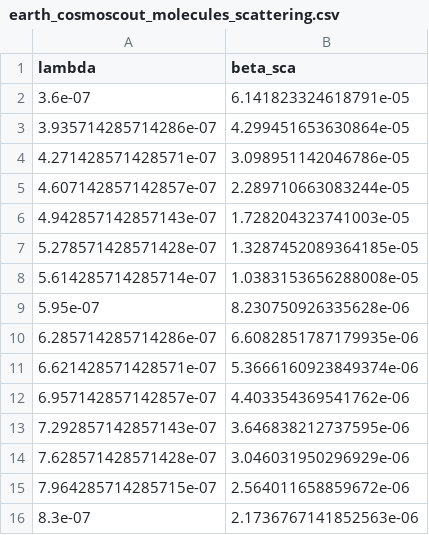
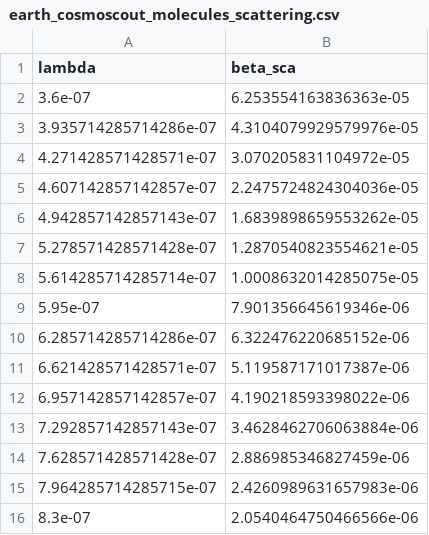
Before and after one commit to cosmoscout/cosmoscout-vr, a CSV file: plugins/csp-atmospheres/data/csp-atmospheres/earth_cosmoscout_molecules_scattering.csv, drawn as a sheet.

Commit message:
:tada: Add support for Penndorf's IoR values

```diff
--- a/plugins/csp-atmospheres/data/csp-atmospheres/earth_cosmoscout_molecules_scattering.csv
+++ b/plugins/csp-atmospheres/data/csp-atmospheres/earth_cosmoscout_molecules_scattering.csv
@@ -1,16 +1,16 @@
 lambda,beta_sca
-3.6e-07,6.141823324618791e-05
-3.935714285714286e-07,4.299451653630864e-05
-4.271428571428571e-07,3.098951142046786e-05
-4.607142857142857e-07,2.289710663083244e-05
-4.942857142857143e-07,1.728204323741003e-05
-5.278571428571428e-07,1.3287452089364185e-05
-5.614285714285714e-07,1.0383153656288008e-05
-5.95e-07,8.230750926335628e-06
-6.285714285714286e-07,6.6082851787179935e-06
-6.621428571428571e-07,5.3666160923849374e-06
-6.957142857142857e-07,4.403354369541762e-06
-7.292857142857143e-07,3.646838212737595e-06
-7.628571428571428e-07,3.046031950296929e-06
-7.964285714285715e-07,2.564011658859672e-06
-8.3e-07,2.1736767141852563e-06
+3.6e-07,6.253554163836363e-05
+3.935714285714286e-07,4.3104079929579976e-05
+4.271428571428571e-07,3.070205831104972e-05
+4.607142857142857e-07,2.2475724824304036e-05
+4.942857142857143e-07,1.6839898659553262e-05
+5.278571428571428e-07,1.2870540823554621e-05
+5.614285714285714e-07,1.0008632014285075e-05
+5.95e-07,7.901356645619346e-06
+6.285714285714286e-07,6.322476220685152e-06
+6.621428571428571e-07,5.119587171017387e-06
+6.957142857142857e-07,4.190218593398022e-06
+7.292857142857143e-07,3.4628462706063884e-06
+7.628571428571428e-07,2.886985346827459e-06
+7.964285714285715e-07,2.4260989631657983e-06
+8.3e-07,2.0540464750466566e-06
```
Also changed, not shown: 3 other files.
